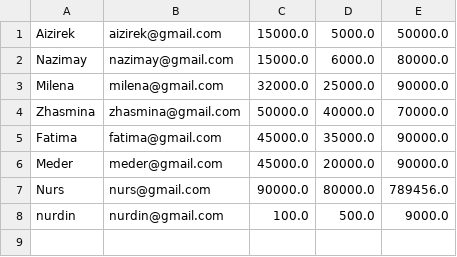
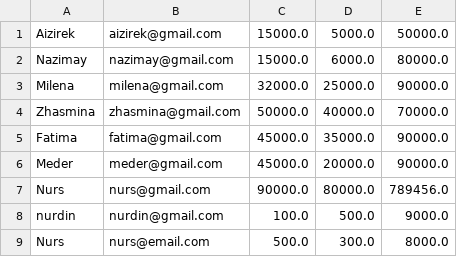
Before and after one commit to aizirek7/Personal-Budget-Planner, a CSV file: users.csv, drawn as a sheet.

```diff
--- a/users.csv
+++ b/users.csv
@@ -8 +8,2 @@ Nurs,nurs@gmail.com,90000.0,80000.0,789456.0
 nurdin,nurdin@gmail.com,100.0,500.0,9000.0
+Nurs,nurs@email.com,500.0,300.0,8000.0
```
Also changed, not shown: 2 other files.
